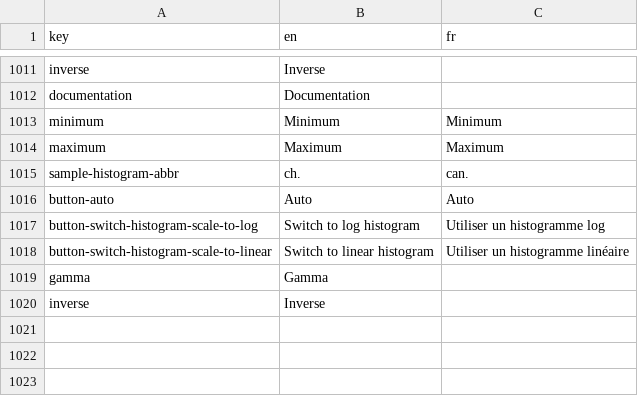
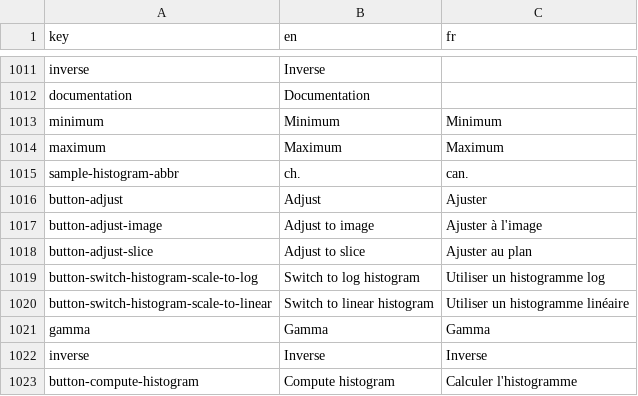
Before and after one commit to Neubias-WG5/Biaflows-Web-UI, a CSV file: src/locales/translations.csv, drawn as a sheet; only a part is shown, gaps mark what is left out.

Commit message:
Finish color panel: histogram and min/max stretching
Signed-off-by: Ulysse Rubens <urubens@uliege.be>

```diff
--- a/src/locales/translations.csv
+++ b/src/locales/translations.csv
@@ -1015,6 +1015,9 @@ maximum,Maximum,Maximum
 sample-histogram-abbr,ch.,can.
-button-auto,Auto,Auto
+button-adjust,Adjust,Ajuster
+button-adjust-image,Adjust to image,Ajuster à l'image
+button-adjust-slice,Adjust to slice,Ajuster au plan
 button-switch-histogram-scale-to-log,Switch to log histogram,Utiliser un histogramme log
 button-switch-histogram-scale-to-linear,Switch to linear histogram,Utiliser un histogramme linéaire
-gamma,Gamma,
-inverse,Inverse,
+gamma,Gamma,Gamma
+inverse,Inverse,Inverse
+button-compute-histogram,Compute histogram,Calculer l'histogramme
```
Also changed, not shown: 5 other files.
